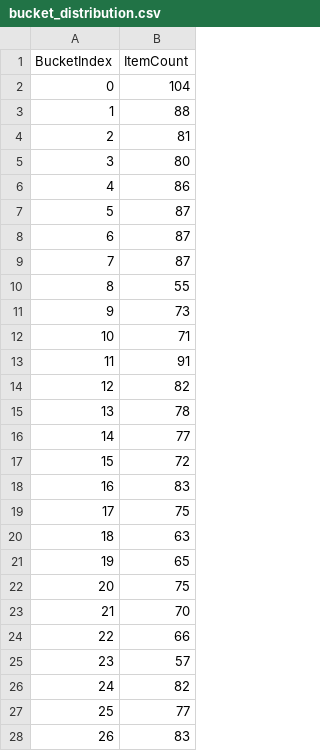
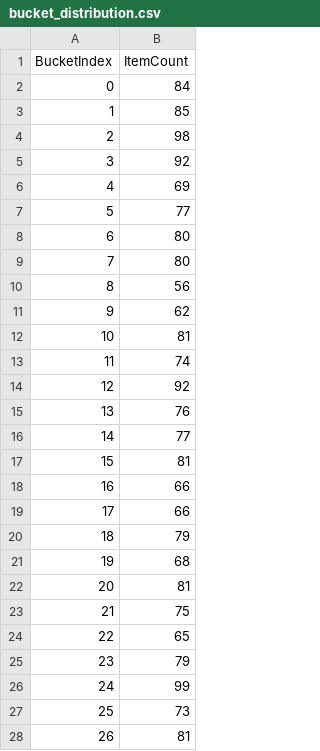
Before and after one commit to iUtsa/HashMapper-txt2img, a CSV file: bucket_distribution.csv, drawn as a sheet; only a part is shown; the diff covers the shown part only.

```diff
--- a/bucket_distribution.csv
+++ b/bucket_distribution.csv
@@ -1,28 +1,28 @@
 BucketIndex,ItemCount
-0,104
-1,88
-2,81
-3,80
-4,86
-5,87
-6,87
-7,87
-8,55
-9,73
-10,71
-11,91
-12,82
-13,78
+0,84
+1,85
+2,98
+3,92
+4,69
+5,77
+6,80
+7,80
+8,56
+9,62
+10,81
+11,74
+12,92
+13,76
 14,77
-15,72
-16,83
-17,75
-18,63
-19,65
-20,75
-21,70
-22,66
-23,57
-24,82
-25,77
-26,83
+15,81
+16,66
+17,66
+18,79
+19,68
+20,81
+21,75
+22,65
+23,79
+24,99
+25,73
+26,81
```
Also changed, not shown: 97 edited cells elsewhere in this file, integer_collisions.csv, lookup_performance.csv, 13 other files.
